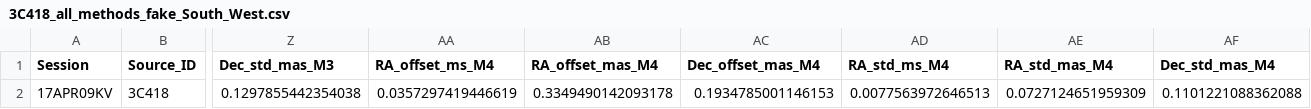
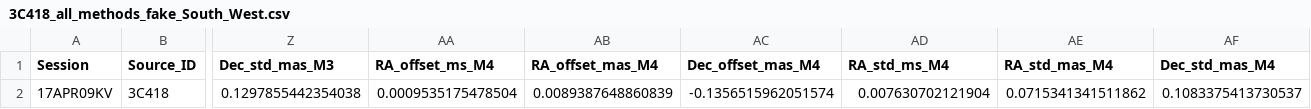
Before and after one commit to Namakau-Mwiya-Monde/Tests-using-3C418, a CSV file: South-West/3C418_all_methods_fake_South_West.csv, drawn as a sheet; only a part is shown, gaps mark what is left out; the diff names each change by its address in the sheet, - before the commit and + after, or states it on an @@ line.

Commit message:
Update 3C418_all_methods_fake_South_West.csv

```diff
--- a/South-West/3C418_all_methods_fake_South_West.csv
+++ b/South-West/3C418_all_methods_fake_South_West.csv
-AA2 (RA_offset_ms_M4): 0.0357297419446619
+AA2 (RA_offset_ms_M4): 0.0009535175478504
-AB2 (RA_offset_mas_M4): 0.3349490142093178
+AB2 (RA_offset_mas_M4): 0.0089387648860839
-AC2 (Dec_offset_mas_M4): 0.1934785001146153
+AC2 (Dec_offset_mas_M4): -0.1356515962051574
-AD2 (RA_std_ms_M4): 0.0077563972646513
+AD2 (RA_std_ms_M4): 0.007630702121904
-AE2 (RA_std_mas_M4): 0.0727124651959309
+AE2 (RA_std_mas_M4): 0.0715341341511862
-AF2 (Dec_std_mas_M4): 0.1101221088362088
+AF2 (Dec_std_mas_M4): 0.1083375413730537
```
